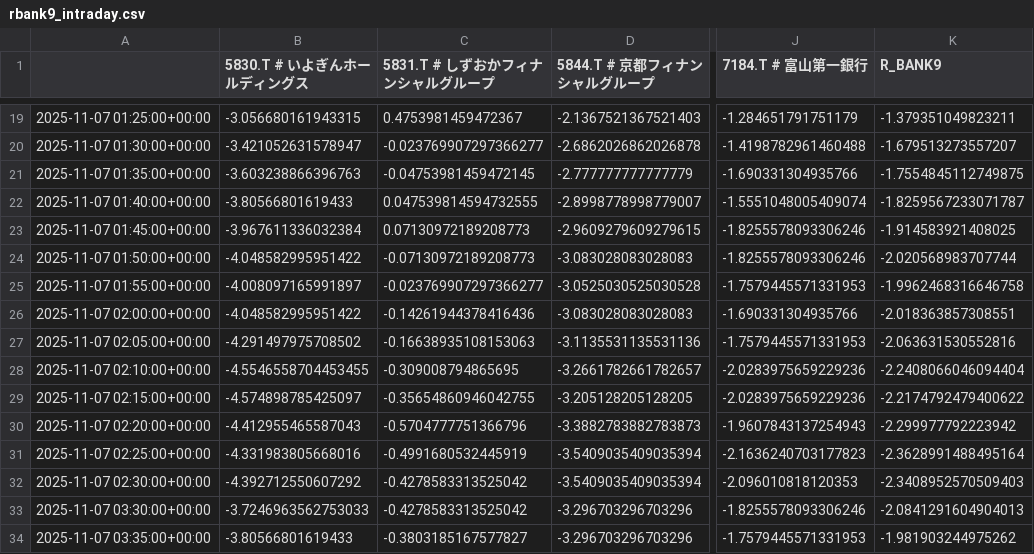
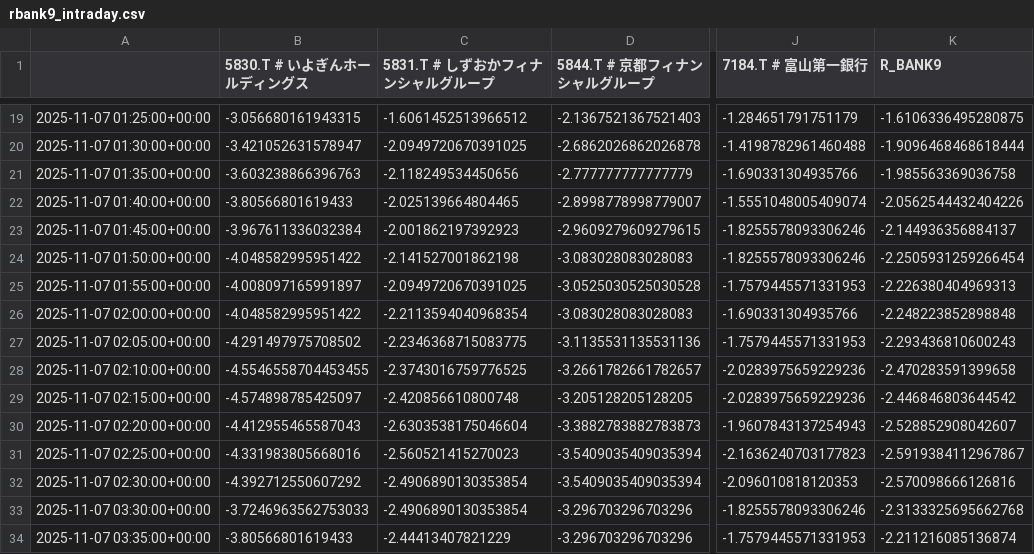
Before and after one commit to SakuraIndex/R-BANK9, a CSV file: docs/outputs/rbank9_intraday.csv, drawn as a sheet; only a part is shown, gaps mark what is left out; the diff covers the shown part only; the diff names each change by its address in the sheet, - before the commit and + after, or states it on an @@ line.

```diff
--- a/docs/outputs/rbank9_intraday.csv
+++ b/docs/outputs/rbank9_intraday.csv
-C19 (5831.T # しずおかフィナンシャルグループ): 0.4753981459472367
+C19 (5831.T # しずおかフィナンシャルグループ): -1.6061452513966512
-K19 (R_BANK9): -1.379351049823211
+K19 (R_BANK9): -1.6106336495280875
-C20 (5831.T # しずおかフィナンシャルグループ): -0.023769907297366277
+C20 (5831.T # しずおかフィナンシャルグループ): -2.0949720670391025
-K20 (R_BANK9): -1.679513273557207
+K20 (R_BANK9): -1.9096468468618444
-C21 (5831.T # しずおかフィナンシャルグループ): -0.04753981459472145
+C21 (5831.T # しずおかフィナンシャルグループ): -2.118249534450656
-K21 (R_BANK9): -1.7554845112749875
+K21 (R_BANK9): -1.985563369036758
-C22 (5831.T # しずおかフィナンシャルグループ): 0.047539814594732555
+C22 (5831.T # しずおかフィナンシャルグループ): -2.025139664804465
-K22 (R_BANK9): -1.8259567233071787
+K22 (R_BANK9): -2.0562544432404226
-C23 (5831.T # しずおかフィナンシャルグループ): 0.07130972189208773
+C23 (5831.T # しずおかフィナンシャルグループ): -2.001862197392923
-K23 (R_BANK9): -1.914583921408025
+K23 (R_BANK9): -2.144936356884137
-C24 (5831.T # しずおかフィナンシャルグループ): -0.07130972189208773
+C24 (5831.T # しずおかフィナンシャルグループ): -2.141527001862198
-K24 (R_BANK9): -2.020568983707744
+K24 (R_BANK9): -2.2505931259266454
-C25 (5831.T # しずおかフィナンシャルグループ): -0.023769907297366277
+C25 (5831.T # しずおかフィナンシャルグループ): -2.0949720670391025
-K25 (R_BANK9): -1.9962468316646758
+K25 (R_BANK9): -2.226380404969313
-C26 (5831.T # しずおかフィナンシャルグループ): -0.14261944378416436
+C26 (5831.T # しずおかフィナンシャルグループ): -2.2113594040968354
-K26 (R_BANK9): -2.018363857308551
+K26 (R_BANK9): -2.248223852898848
-C27 (5831.T # しずおかフィナンシャルグループ): -0.16638935108153063
+C27 (5831.T # しずおかフィナンシャルグループ): -2.2346368715083775
-K27 (R_BANK9): -2.063631530552816
+K27 (R_BANK9): -2.293436810600243
-C28 (5831.T # しずおかフィナンシャルグループ): -0.309008794865695
+C28 (5831.T # しずおかフィナンシャルグループ): -2.3743016759776525
-K28 (R_BANK9): -2.2408066046094404
+K28 (R_BANK9): -2.470283591399658
-C29 (5831.T # しずおかフィナンシャルグループ): -0.35654860946042755
+C29 (5831.T # しずおかフィナンシャルグループ): -2.420856610800748
-K29 (R_BANK9): -2.2174792479400622
+K29 (R_BANK9): -2.446846803644542
-C30 (5831.T # しずおかフィナンシャルグループ): -0.5704777751366796
+C30 (5831.T # しずおかフィナンシャルグループ): -2.6303538175046604
-K30 (R_BANK9): -2.299977792223942
+K30 (R_BANK9): -2.528852908042607
-C31 (5831.T # しずおかフィナンシャルグループ): -0.4991680532445919
+C31 (5831.T # しずおかフィナンシャルグループ): -2.560521415270023
-K31 (R_BANK9): -2.3628991488495164
+K31 (R_BANK9): -2.5919384112967867
-C32:C33 (5831.T # しずおかフィナンシャルグループ): -0.4278583313525042
+C32:C33 (5831.T # しずおかフィナンシャルグループ): -2.4906890130353854
-K32 (R_BANK9): -2.3408952570509403
+K32 (R_BANK9): -2.570098666126816
-K33 (R_BANK9): -2.0841291604904013
+K33 (R_BANK9): -2.3133325695662768
-C34 (5831.T # しずおかフィナンシャルグループ): -0.3803185167577827
+C34 (5831.T # しずおかフィナンシャルグループ): -2.44413407821229
-K34 (R_BANK9): -1.981903244975262
+K34 (R_BANK9): -2.211216085136874
```
Also changed, not shown: 3 added rows and 78 edited cells elsewhere in this file, 2 other files.
